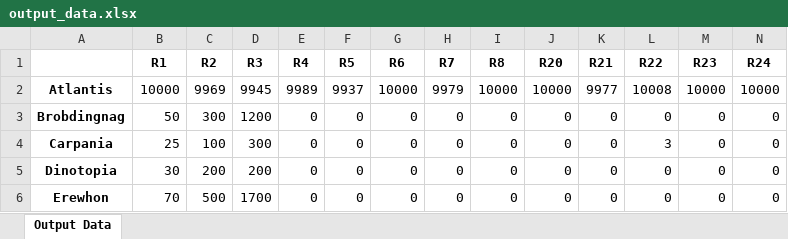
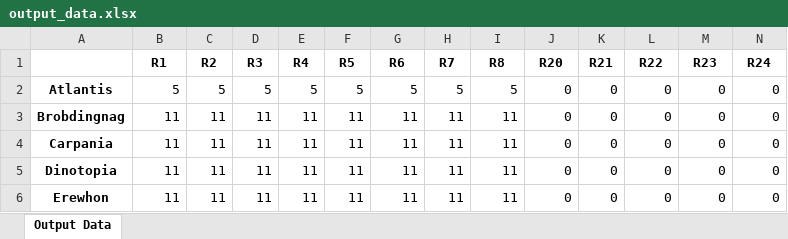
Before and after one commit to divyaprabhakaran7/AI-Spring-2021, an Excel workbook: data/output_data.xlsx, sheet Output Data, drawn as a sheet; only a part is shown; values as stored, in another font and other column widths than the file's, no borders; the diff covers the shown part only; the diff names each change by its address in the sheet, - before the commit and + after, or states it on an @@ line.

```diff
--- a/data/output_data.xlsx (sheet Output Data)
+++ b/data/output_data.xlsx (sheet Output Data)
-B2 (R1): 10000
+B2 (R1): 5
-C2 (R2): 9969
+C2 (R2): 5
-D2 (R3): 9945
+D2 (R3): 5
-E2 (R4): 9989
+E2 (R4): 5
-F2 (R5): 9937
+F2 (R5): 5
-G2 (R6): 10000
+G2 (R6): 5
-H2 (R7): 9979
+H2 (R7): 5
-I2 (R8): 10000
+I2 (R8): 5
-J2 (R20): 10000
+J2 (R20): 0
-K2 (R21): 9977
+K2 (R21): 0
-L2 (R22): 10008
+L2 (R22): 0
-M2 (R23): 10000
+M2 (R23): 0
-N2 (R24): 10000
+N2 (R24): 0
-B3 (R1): 50
+B3 (R1): 11
-C3 (R2): 300
+C3 (R2): 11
-D3 (R3): 1200
+D3 (R3): 11
-E3:E6 (R4): 0
+E3:E6 (R4): 11
-F3:F6 (R5): 0
+F3:F6 (R5): 11
-G3:G6 (R6): 0
+G3:G6 (R6): 11
-H3:H6 (R7): 0
+H3:H6 (R7): 11
-I3:I6 (R8): 0
+I3:I6 (R8): 11
-B4 (R1): 25
+B4 (R1): 11
-C4 (R2): 100
+C4 (R2): 11
-D4 (R3): 300
+D4 (R3): 11
-L4 (R22): 3
+L4 (R22): 0
-B5 (R1): 30
+B5 (R1): 11
-C5 (R2): 200
+C5 (R2): 11
-D5 (R3): 200
+D5 (R3): 11
-B6 (R1): 70
+B6 (R1): 11
-C6 (R2): 500
+C6 (R2): 11
-D6 (R3): 1700
+D6 (R3): 11
```
Also changed, not shown: 4 edited cells elsewhere in this sheet, data/country_data.xlsx, 4 other files.
